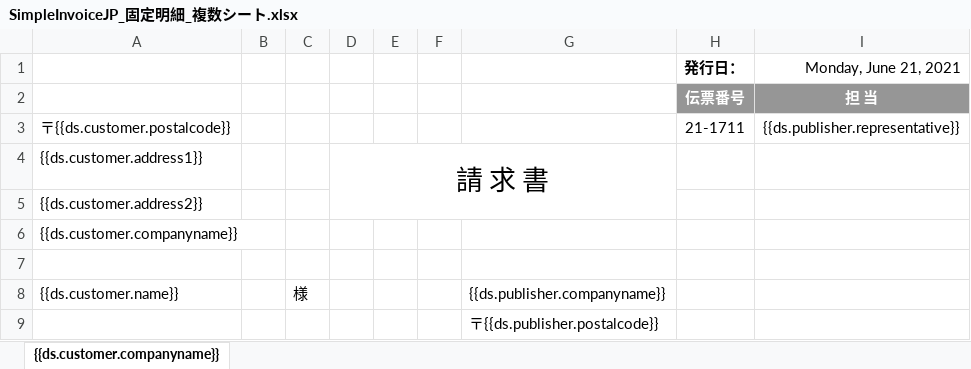
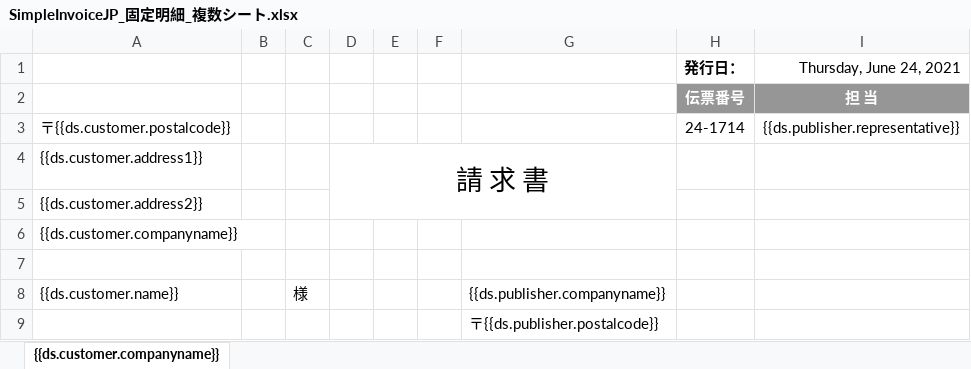
Before and after one commit to apples65/Self-Learning, an Excel workbook: DioDocs/ExcelTemplateReport/Templates/SimpleInvoiceJP_固定明細_複数シート.xlsx, sheet {{ds.customer.companyname}}, drawn as a sheet; only a part is shown; values as stored, in another font and other column widths than the file's, no borders; the diff names each change by its address in the sheet, - before the commit and + after, or states it on an @@ line.

```diff
--- a/DioDocs/ExcelTemplateReport/Templates/SimpleInvoiceJP_固定明細_複数シート.xlsx (sheet {{ds.customer.companyname}})
+++ b/DioDocs/ExcelTemplateReport/Templates/SimpleInvoiceJP_固定明細_複数シート.xlsx (sheet {{ds.customer.companyname}})
-I1: Monday, June 21, 2021
+I1: Thursday, June 24, 2021
-H3 (発行日：): 21-1711
+H3 (発行日：): 24-1714
```
Also changed, not shown: DioDocs/ExcelTemplateReport/Templates/SimpleInvoiceJP_可変明細_単一シート.xlsx, DioDocs/ExcelTemplateReport/Templates/SimpleInvoiceJP_可変明細_複数シート.xlsx, 8 other files.
